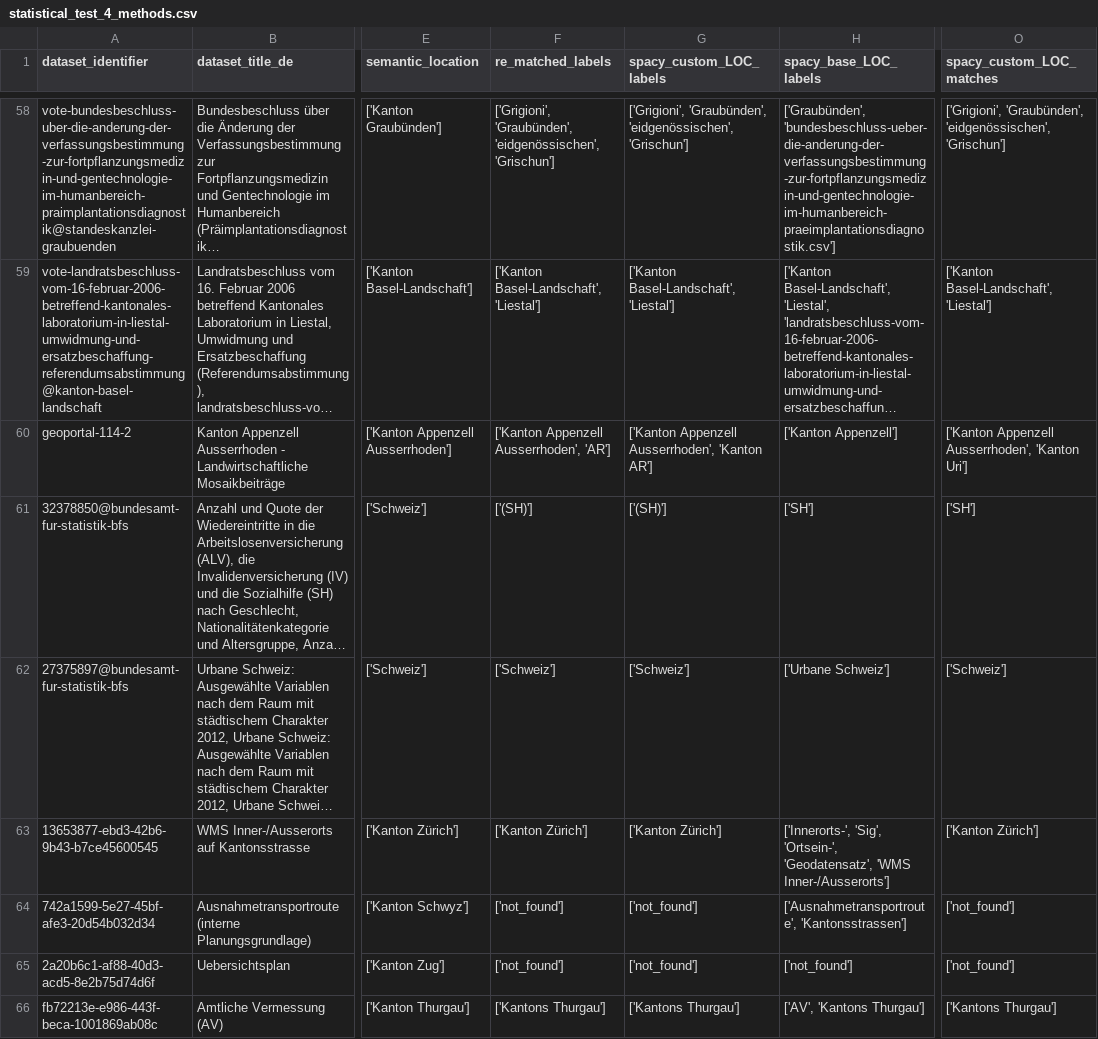
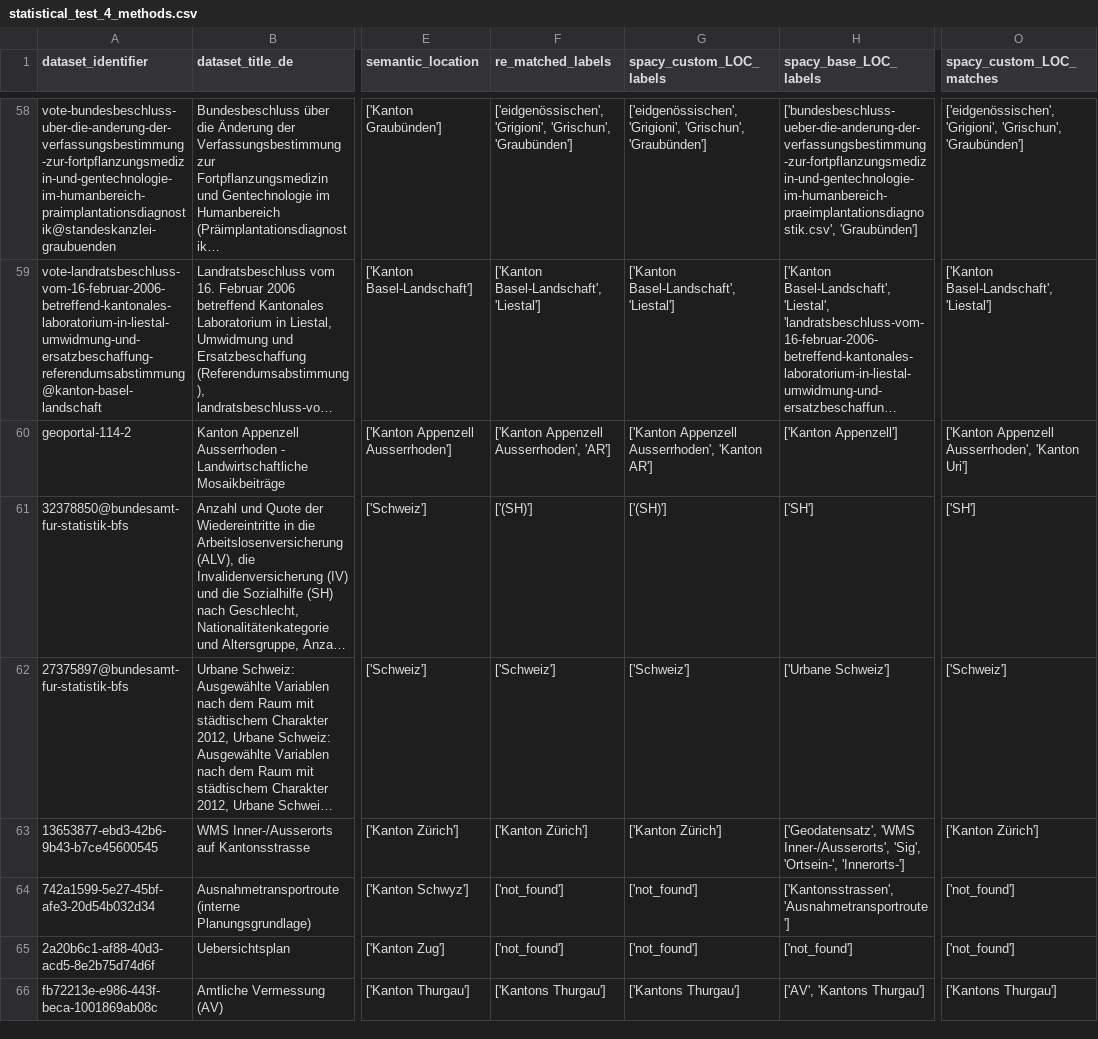
Before and after one commit to loopercamera/4M, a CSV file: 03_NER/05_Statistik/statistical_test_4_methods.csv, drawn as a sheet; only a part is shown, gaps mark what is left out; long unchanged cells end in …; the diff covers the shown part only; the diff names each change by its address in the sheet, - before the commit and + after, or states it on an @@ line.

```diff
--- a/03_NER/05_Statistik/statistical_test_4_methods.csv
+++ b/03_NER/05_Statistik/statistical_test_4_methods.csv
-F58 (re_matched_labels): ['Grigioni', 'Graubünden', 'eidgenössischen', 'Grischun']
+F58 (re_matched_labels): ['eidgenössischen', 'Grigioni', 'Grischun', 'Graubünden']
-G58 (spacy_custom_LOC_labels): ['Grigioni', 'Graubünden', 'eidgenössischen', 'Grischun']
+G58 (spacy_custom_LOC_labels): ['eidgenössischen', 'Grigioni', 'Grischun', 'Graubünden']
-H58 (spacy_base_LOC_labels): ['Graubünden', 'bundesbeschluss-ueber-die-anderung-der-verfassungsbestimmung-zur-fortpflanzungsmedizin-und-gentechnologie-im-humanbereich-praeimplantationsdiagnostik.csv']
+H58 (spacy_base_LOC_labels): ['bundesbeschluss-ueber-die-anderung-der-verfassungsbestimmung-zur-fortpflanzungsmedizin-und-gentechnologie-im-humanbereich-praeimplantationsdiagnostik.csv', 'Graubünden']
-O58 (spacy_custom_LOC_matches): ['Grigioni', 'Graubünden', 'eidgenössischen', 'Grischun']
+O58 (spacy_custom_LOC_matches): ['eidgenössischen', 'Grigioni', 'Grischun', 'Graubünden']
-H63 (spacy_base_LOC_labels): ['Innerorts-', 'Sig', 'Ortsein-', 'Geodatensatz', 'WMS Inner-/Ausserorts']
+H63 (spacy_base_LOC_labels): ['Geodatensatz', 'WMS Inner-/Ausserorts', 'Sig', 'Ortsein-', 'Innerorts-']
-H64 (spacy_base_LOC_labels): ['Ausnahmetransportroute', 'Kantonsstrassen']
+H64 (spacy_base_LOC_labels): ['Kantonsstrassen', 'Ausnahmetransportroute']
```
Also changed, not shown: 167 edited cells elsewhere in this file, 03_NER/05_Statistik/loc_scores_data_4_methods.csv, 03_NER/05_Statistik/loc_scores_data_4_methods_made_up_labels.csv, 17 other files.
